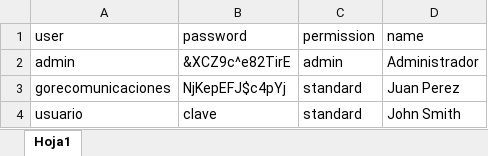
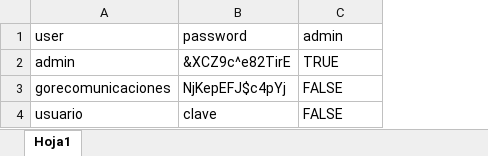
Before and after one commit to SmartDataUC/visor-smartdata, an Excel workbook: data/users.xlsx, sheet Hoja1, drawn as a sheet; values as stored, in another font and other column widths than the file's, no borders; table styles not drawn; the diff names each change by its address in the sheet, - before the commit and + after, or states it on an @@ line.

```diff
--- a/data/users.xlsx (sheet Hoja1)
+++ b/data/users.xlsx (sheet Hoja1)
-column D (name), rows 2-4: Administrador | Juan Perez | John Smith
-C1: permission
+C1: admin
-C2 (admin): admin
+C2 (admin): TRUE
-C3:C4 (admin): standard
+C3:C4 (admin): FALSE
```
Also changed, not shown: 5 other files.
